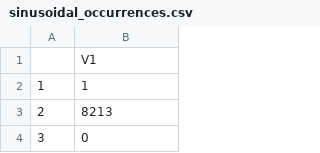
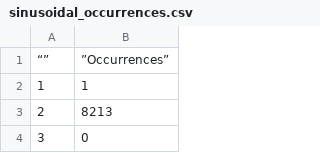
Before and after one commit to mcasl/PipeGraph, a CSV file: data/sinusoidal_occurrences.csv, drawn as a sheet; only a part is shown; removed rows and columns are numbered as before the commit, all else as after; the diff names each change by its address in the sheet, - before the commit and + after, or states it on an @@ line.

Commit message:
Renamed column

```diff
--- a/data/sinusoidal_occurrences.csv
+++ b/data/sinusoidal_occurrences.csv
-row 1:  | V1
+row 1: “” | ”Occurrences”
```
